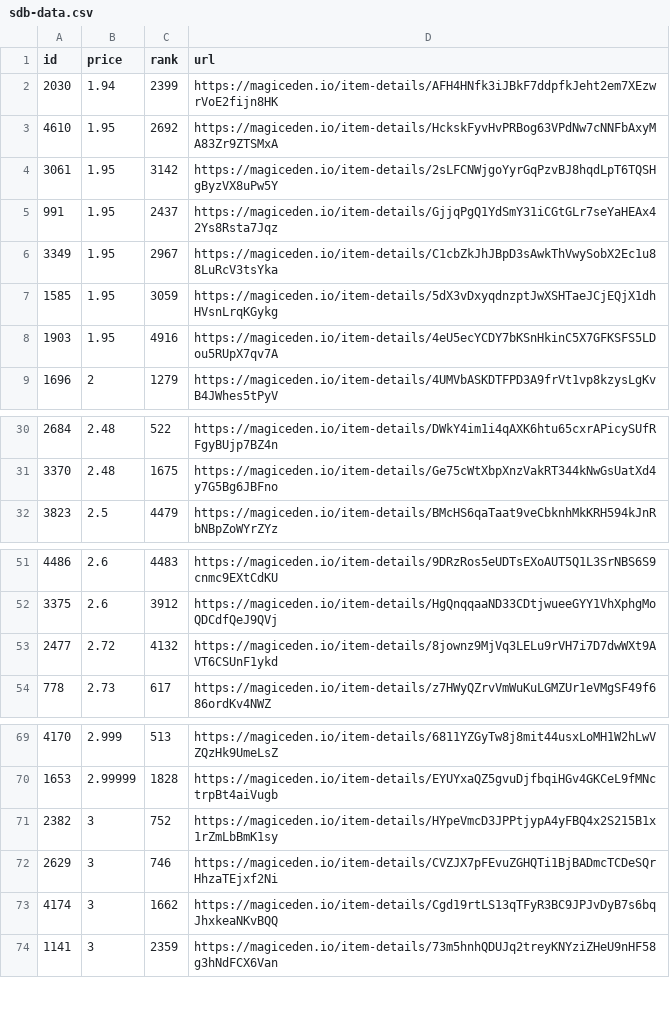
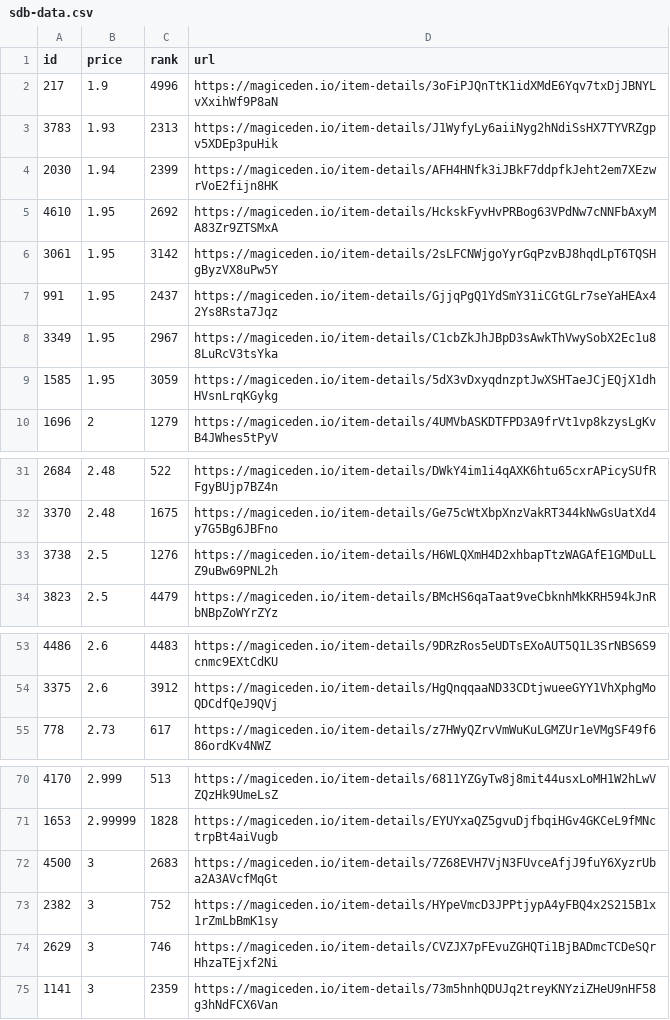
Before and after one commit to braposo/sdb-monitor, a CSV file: sdb-data.csv, drawn as a sheet; only a part is shown, gaps mark what is left out; the diff covers the shown part only.

Commit message:
Flat: latest data (2021-11-13T00:37:31.213Z) {   "date": "2021-11-13T00:37:31.213Z",   "files": [     {       "name": "sdb-data.csv",       "deltaBytes": -96,       "source": "https://api-mainnet.magiceden.io/rpc/getListedNFTsByQuery?q=%7B%22%24match%22%3A%7B%22collectionSymbol%22%3A%22solana_droid_business%22%7D%2C%22%24sort%22%3A%7B%22takerAmount%22%3A1%2C%22createdAt%22%3A-1%7D%2C%22%24skip%22%3A0%2C%22%24limit%22%3A5000%7D"     },     {       "name": "zzz/sdb-data.json",       "deltaBytes": -1270,       "source": "https://api-mainnet.magiceden.io/rpc/getListedNFTsByQuery?q=%7B%22%24match%22%3A%7B%22collectionSymbol%22%3A%22solana_droid_business%22%7D%2C%22%24sort%22%3A%7B%22takerAmount%22%3A1%2C%22createdAt%22%3A-1%7D%2C%22%24skip%22%3A0%2C%22%24limit%22%3A5000%7D"     }   ] }

```diff
--- a/sdb-data.csv
+++ b/sdb-data.csv
@@ -1,2 +1,4 @@
 id,price,rank,url
+217,1.9,4996,https://magiceden.io/item-details/3oFiPJQnTtK1idXMdE6Yqv7txDjJBNYLvXxihWf9P8aN
+3783,1.93,2313,https://magiceden.io/item-details/J1WyfyLy6aiiNyg2hNdiSsHX7TYVRZgpv5XDEp3puHik
 2030,1.94,2399,https://magiceden.io/item-details/AFH4HNfk3iJBkF7ddpfkJeht2em7XEzwrVoE2fijn8HK
@@ -7,3 +9,2 @@ id,price,rank,url
 1585,1.95,3059,https://magiceden.io/item-details/5dX3vDxyqdnzptJwXSHTaeJCjEQjX1dhHVsnLrqKGykg
-1903,1.95,4916,https://magiceden.io/item-details/4eU5ecYCDY7bKSnHkinC5X7GFKSFS5LDou5RUpX7qv7A
 1696,2,1279,https://magiceden.io/item-details/4UMVbASKDTFPD3A9frVt1vp8kzysLgKvB4JWhes5tPyV
@@ -31,2 +32,3 @@ id,price,rank,url
 3370,2.48,1675,https://magiceden.io/item-details/Ge75cWtXbpXnzVakRT344kNwGsUatXd4y7G5Bg6JBFno
+3738,2.5,1276,https://magiceden.io/item-details/H6WLQXmH4D2xhbapTtzWAGAfE1GMDuLLZ9uBw69PNL2h
 3823,2.5,4479,https://magiceden.io/item-details/BMcHS6qaTaat9veCbknhMkKRH594kJnRbNBpZoWYrZYz
@@ -52,3 +54,2 @@ id,price,rank,url
 3375,2.6,3912,https://magiceden.io/item-details/HgQnqqaaND33CDtjwueeGYY1VhXphgMoQDCdfQeJ9QVj
-2477,2.72,4132,https://magiceden.io/item-details/8jownz9MjVq3LELu9rVH7i7D7dwWXt9AVT6CSUnF1ykd
 778,2.73,617,https://magiceden.io/item-details/z7HWyQZrvVmWuKuLGMZUr1eVMgSF49f686ordKv4NWZ
@@ -70,5 +71,5 @@ id,price,rank,url
 1653,2.99999,1828,https://magiceden.io/item-details/EYUYxaQZ5gvuDjfbqiHGv4GKCeL9fMNctrpBt4aiVugb
+4500,3,2683,https://magiceden.io/item-details/7Z68EVH7VjN3FUvceAfjJ9fuY6XyzrUba2A3AVcfMqGt
 2382,3,752,https://magiceden.io/item-details/HYpeVmcD3JPPtjypA4yFBQ4x2S215B1x1rZmLbBmK1sy
 2629,3,746,https://magiceden.io/item-details/CVZJX7pFEvuZGHQTi1BjBADmcTCDeSQrHhzaTEjxf2Ni
-4174,3,1662,https://magiceden.io/item-details/Cgd19rtLS13qTFyR3BC9JPJvDyB7s6bqJhxkeaNKvBQQ
 1141,3,2359,https://magiceden.io/item-details/73m5hnhQDUJq2treyKNYziZHeU9nHF58g3hNdFCX6Van
```
Also changed, not shown: 2 removed rows elsewhere in this file, 1 other file.
